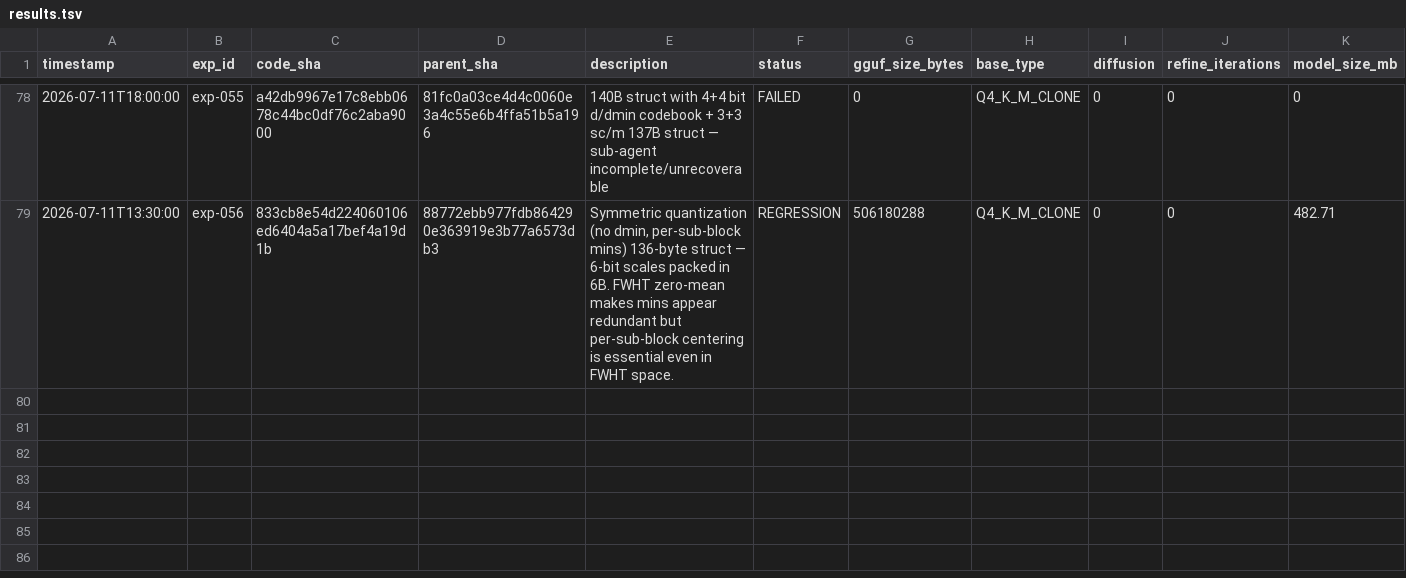
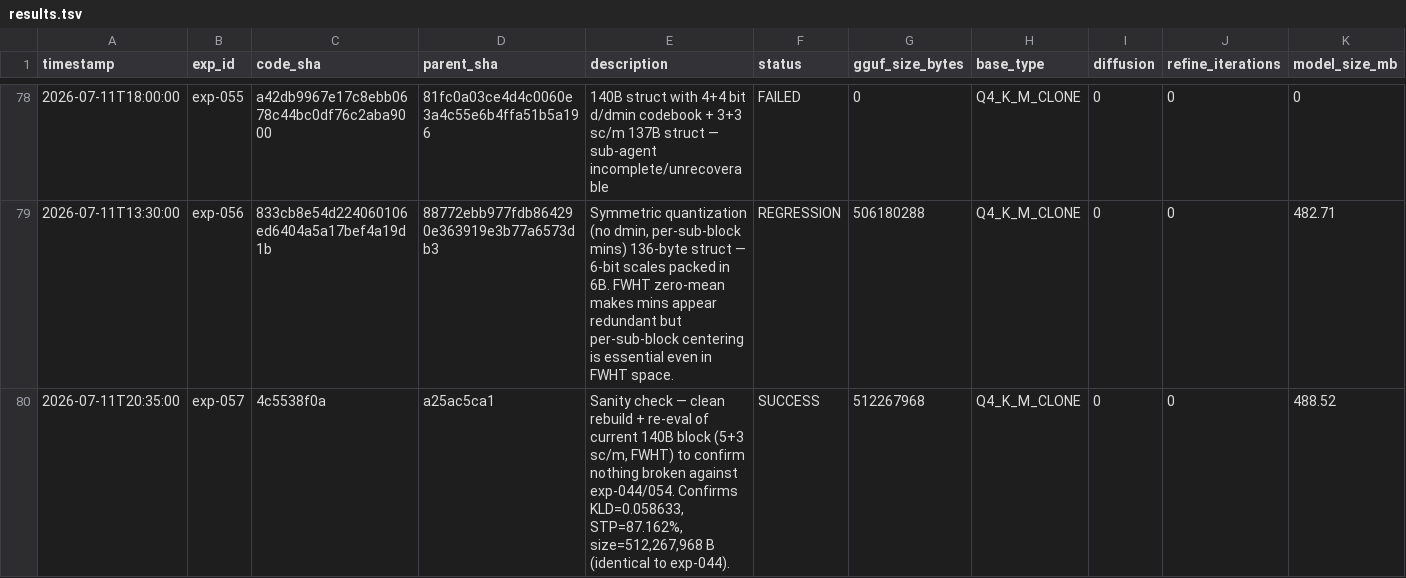
Before and after one commit to vektorprime/llama.cpp, a TSV file: results.tsv, drawn as a sheet; only a part is shown, gaps mark what is left out; rows hold the shown columns only; the diff names each change by its address in the sheet, - before the commit and + after, or states it on an @@ line.

Commit message:
auto-research: record exp-057 (sanity check) — clean rebuild + re-eval confirms current 140B block (5+3 sc/m, FWHT) quality reproduces exp-044 exactly: KLD=0.058633, STP=87.162%, size=512,267,968 B

```diff
--- a/results.tsv
+++ b/results.tsv
+row 80: 2026-07-11T20:35:00 | exp-057 | 4c5538f0a | a25ac5ca1 | Sanity check — clean rebuild + re-eval of current 140B block (5+3 sc/m, FWHT) to confirm nothing broken against exp-044/054. Confirms KLD=0.058633, STP=87.162%, size=512,267,968 B (identical to exp-044). | SUCCESS | 512267968 | Q4_K_M_CLONE | 0 | 0 | 488.52
```
